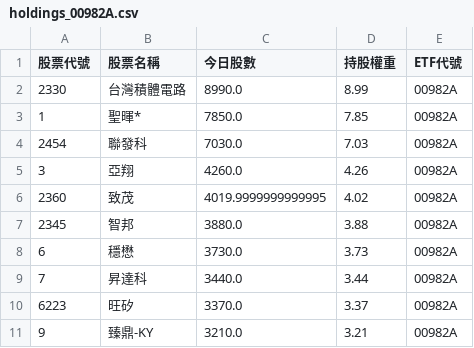
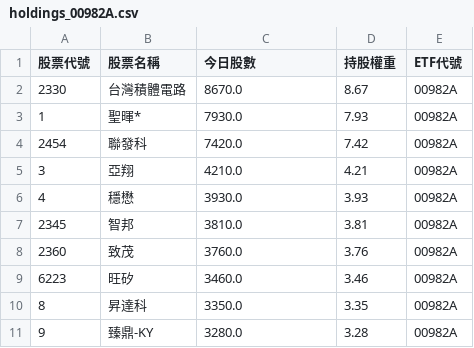
Before and after one commit to caesar263/my-etf-tracker, a CSV file: holdings_00982A.csv, drawn as a sheet.

```diff
--- a/holdings_00982A.csv
+++ b/holdings_00982A.csv
@@ -1,11 +1,11 @@
 股票代號,股票名稱,今日股數,持股權重,ETF代號
-2330,台灣積體電路,8990.0,8.99,00982A
-1,聖暉*,7850.0,7.85,00982A
-2454,聯發科,7030.0,7.03,00982A
-3,亞翔,4260.0,4.26,00982A
-2360,致茂,4019.9999999999995,4.02,00982A
-2345,智邦,3880.0,3.88,00982A
-6,穩懋,3730.0,3.73,00982A
-7,昇達科,3440.0,3.44,00982A
-6223,旺矽,3370.0,3.37,00982A
-9,臻鼎-KY,3210.0,3.21,00982A
+2330,台灣積體電路,8670.0,8.67,00982A
+1,聖暉*,7930.0,7.93,00982A
+2454,聯發科,7420.0,7.42,00982A
+3,亞翔,4210.0,4.21,00982A
+4,穩懋,3930.0,3.93,00982A
+2345,智邦,3810.0,3.81,00982A
+2360,致茂,3760.0,3.76,00982A
+6223,旺矽,3460.0,3.46,00982A
+8,昇達科,3350.0,3.35,00982A
+9,臻鼎-KY,3280.0,3.28,00982A
```
Also changed, not shown: final_analysis.csv, holdings_00401A.csv, 14 other files.
